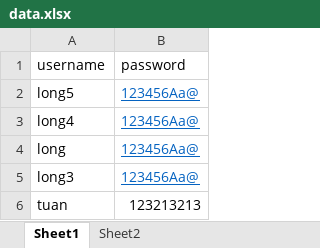
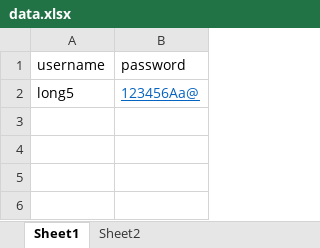
Before and after one commit to ltuan724/test-auto-2nd, an Excel workbook: data.xlsx, sheet Sheet1, drawn as a sheet; values as stored, in another font and other column widths than the file's, no borders; the diff names each change by its address in the sheet, - before the commit and + after, or states it on an @@ line.

```diff
--- a/data.xlsx (sheet Sheet1)
+++ b/data.xlsx (sheet Sheet1)
-row 3: long4 | 123456Aa@
-row 4: long | 123456Aa@
-row 5: long3 | 123456Aa@
-row 6: tuan | 123213213
```
Also changed, not shown: result.xlsx, 4 other files.
